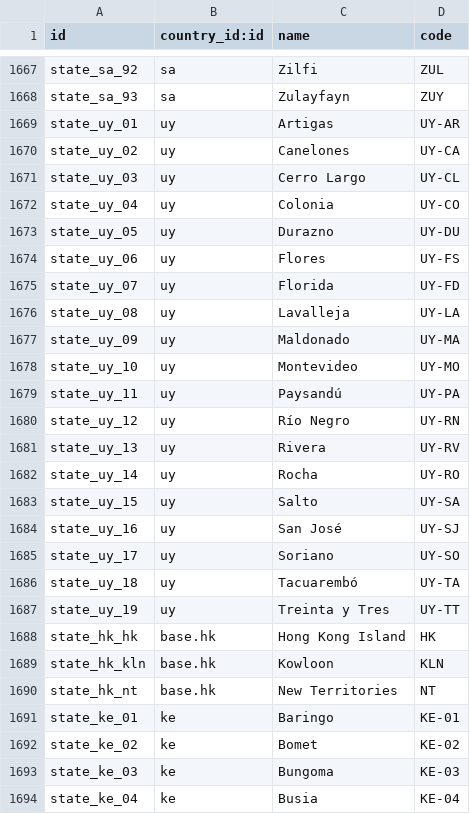
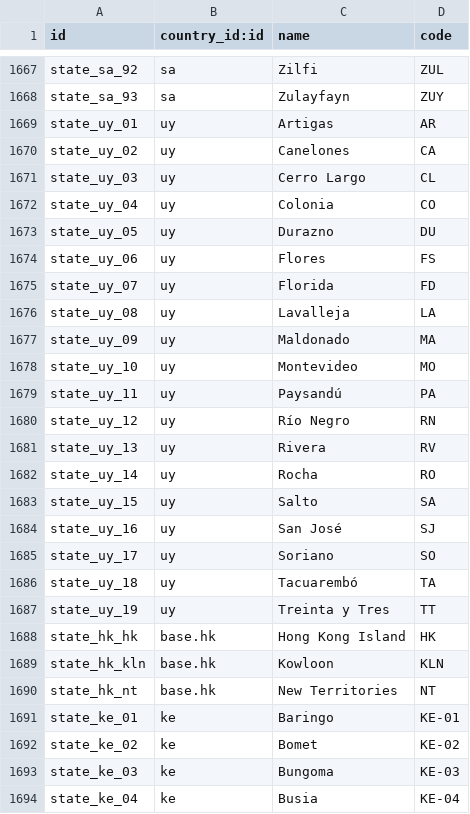
Before and after one commit to RawEvan/odoo-lite, a CSV file: odoo/addons/base/data/res.country.state.csv, drawn as a sheet; only a part is shown, gaps mark what is left out.

```diff
--- a/odoo/addons/base/data/res.country.state.csv
+++ b/odoo/addons/base/data/res.country.state.csv
@@ -1668,21 +1668,21 @@ state_sa_92,sa,"Zilfi","ZUL"
 state_sa_93,sa,"Zulayfayn","ZUY"
-state_uy_01,uy,"Artigas","UY-AR"
-state_uy_02,uy,"Canelones","UY-CA"
-state_uy_03,uy,"Cerro Largo","UY-CL"
-state_uy_04,uy,"Colonia","UY-CO"
-state_uy_05,uy,"Durazno","UY-DU"
-state_uy_06,uy,"Flores","UY-FS"
-state_uy_07,uy,"Florida","UY-FD"
-state_uy_08,uy,"Lavalleja","UY-LA"
-state_uy_09,uy,"Maldonado","UY-MA"
-state_uy_10,uy,"Montevideo","UY-MO"
-state_uy_11,uy,"Paysandú","UY-PA"
-state_uy_12,uy,"Río Negro","UY-RN"
-state_uy_13,uy,"Rivera","UY-RV"
-state_uy_14,uy,"Rocha","UY-RO"
-state_uy_15,uy,"Salto","UY-SA"
-state_uy_16,uy,"San José","UY-SJ"
-state_uy_17,uy,"Soriano","UY-SO"
-state_uy_18,uy,"Tacuarembó","UY-TA"
-state_uy_19,uy,"Treinta y Tres","UY-TT"
+state_uy_01,uy,"Artigas","AR"
+state_uy_02,uy,"Canelones","CA"
+state_uy_03,uy,"Cerro Largo","CL"
+state_uy_04,uy,"Colonia","CO"
+state_uy_05,uy,"Durazno","DU"
+state_uy_06,uy,"Flores","FS"
+state_uy_07,uy,"Florida","FD"
+state_uy_08,uy,"Lavalleja","LA"
+state_uy_09,uy,"Maldonado","MA"
+state_uy_10,uy,"Montevideo","MO"
+state_uy_11,uy,"Paysandú","PA"
+state_uy_12,uy,"Río Negro","RN"
+state_uy_13,uy,"Rivera","RV"
+state_uy_14,uy,"Rocha","RO"
+state_uy_15,uy,"Salto","SA"
+state_uy_16,uy,"San José","SJ"
+state_uy_17,uy,"Soriano","SO"
+state_uy_18,uy,"Tacuarembó","TA"
+state_uy_19,uy,"Treinta y Tres","TT"
 state_hk_hk,base.hk,Hong Kong Island,HK
```
Also changed, not shown: 5 other files.
